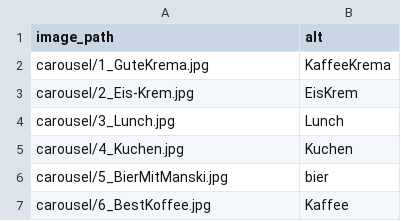
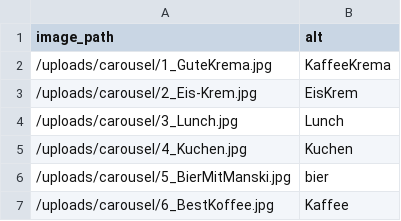
Before and after one commit to stiwwelll/kremanski_jekyll, a CSV file: _data/news.csv, drawn as a sheet.

Commit message:
Updated '_data/news.csv' via CloudCannon

```diff
--- a/_data/news.csv
+++ b/_data/news.csv
@@ -1,7 +1,7 @@
 image_path,alt
-carousel/1_GuteKrema.jpg,KaffeeKrema
-carousel/2_Eis-Krem.jpg,EisKrem
-carousel/3_Lunch.jpg,Lunch
-carousel/4_Kuchen.jpg,Kuchen
-carousel/5_BierMitManski.jpg,bier
-carousel/6_BestKoffee.jpg,Kaffee
+/uploads/carousel/1_GuteKrema.jpg,KaffeeKrema
+/uploads/carousel/2_Eis-Krem.jpg,EisKrem
+/uploads/carousel/3_Lunch.jpg,Lunch
+/uploads/carousel/4_Kuchen.jpg,Kuchen
+/uploads/carousel/5_BierMitManski.jpg,bier
+/uploads/carousel/6_BestKoffee.jpg,Kaffee
```
